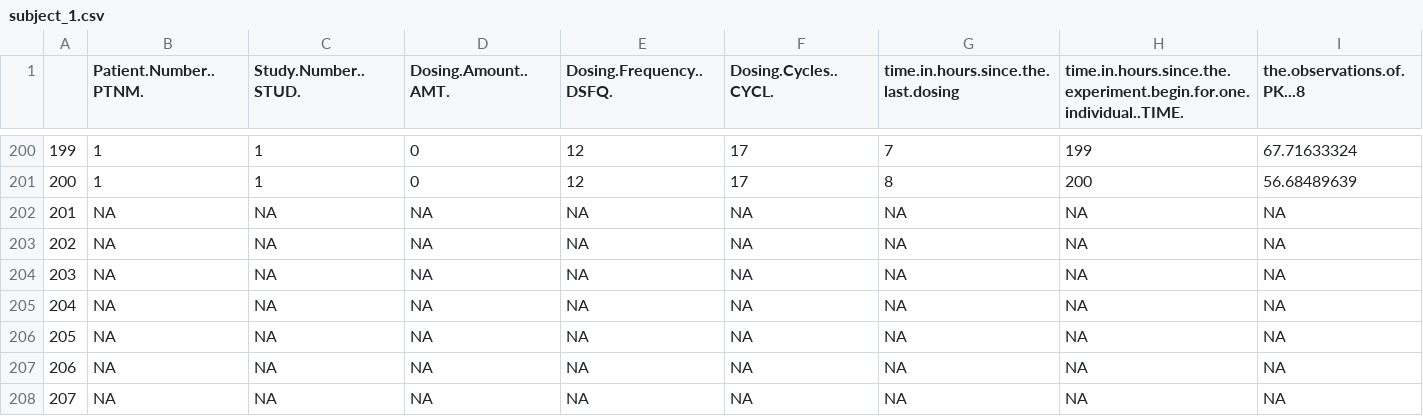
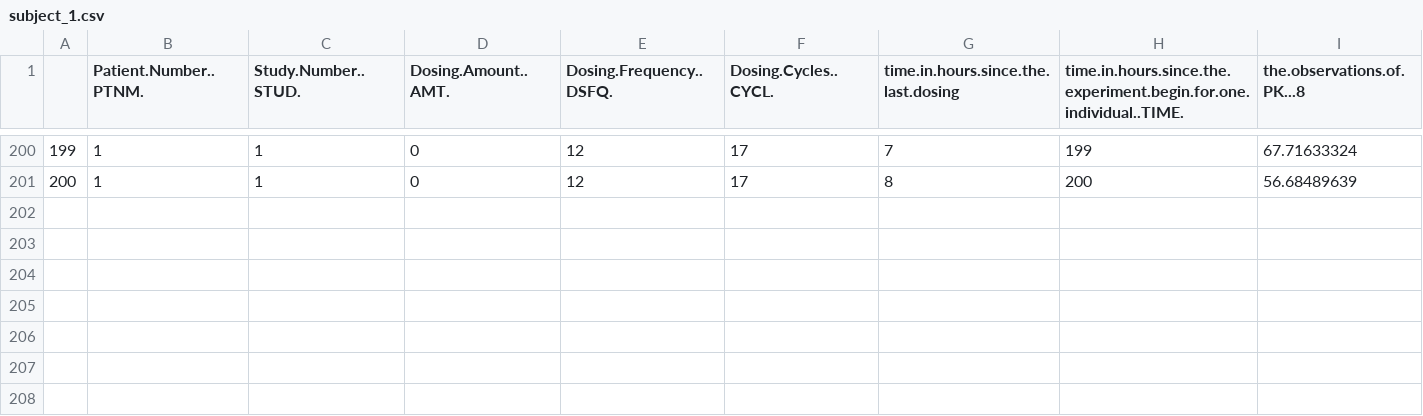
Before and after one commit to kjf0087/ML-Learning, a CSV file: subject_1.csv, drawn as a sheet; only a part is shown, gaps mark what is left out.

Commit message:
Update subject_1.csv

```diff
--- a/subject_1.csv
+++ b/subject_1.csv
@@ -201,8 +201 @@
 "200","1","1","0","12","17","8","200",56.68489639
-"201",NA,NA,NA,NA,NA,NA,NA,NA
-"202",NA,NA,NA,NA,NA,NA,NA,NA
-"203",NA,NA,NA,NA,NA,NA,NA,NA
-"204",NA,NA,NA,NA,NA,NA,NA,NA
-"205",NA,NA,NA,NA,NA,NA,NA,NA
-"206",NA,NA,NA,NA,NA,NA,NA,NA
-"207",NA,NA,NA,NA,NA,NA,NA,NA
```
